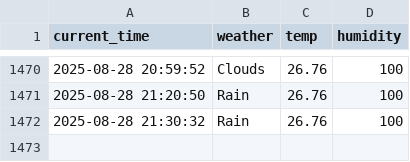
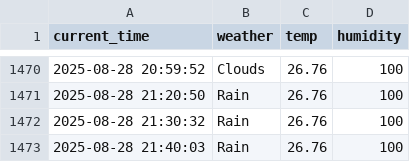
Before and after one commit to Heoboss/weather, a CSV file: seoul_weather.csv, drawn as a sheet; only a part is shown, gaps mark what is left out.

```diff
--- a/seoul_weather.csv
+++ b/seoul_weather.csv
@@ -1472 +1472,2 @@ current_time,weather,temp,humidity
 2025-08-28 21:30:32,Rain,26.76,100
+2025-08-28 21:40:03,Rain,26.76,100
```
